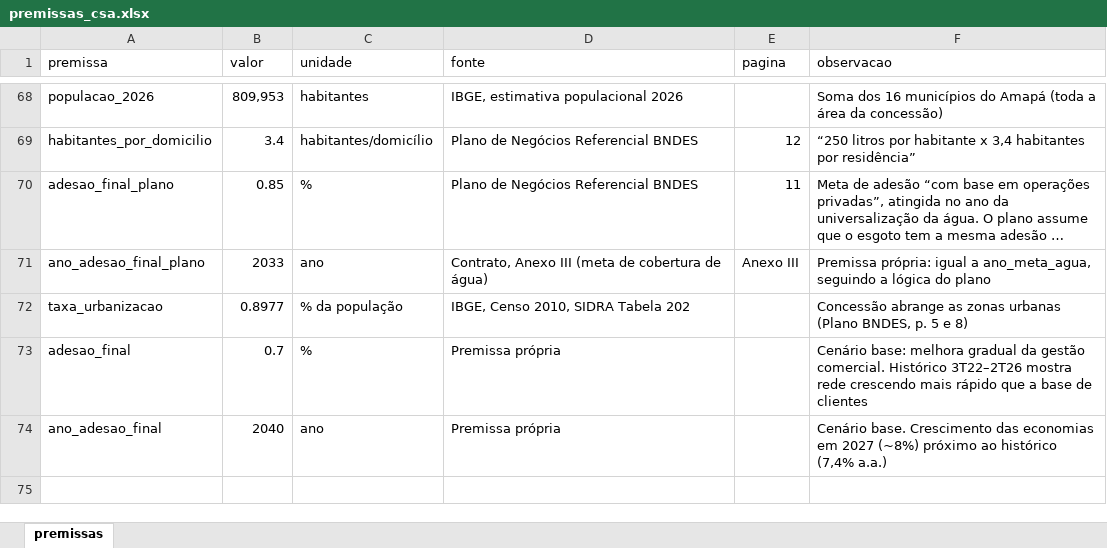
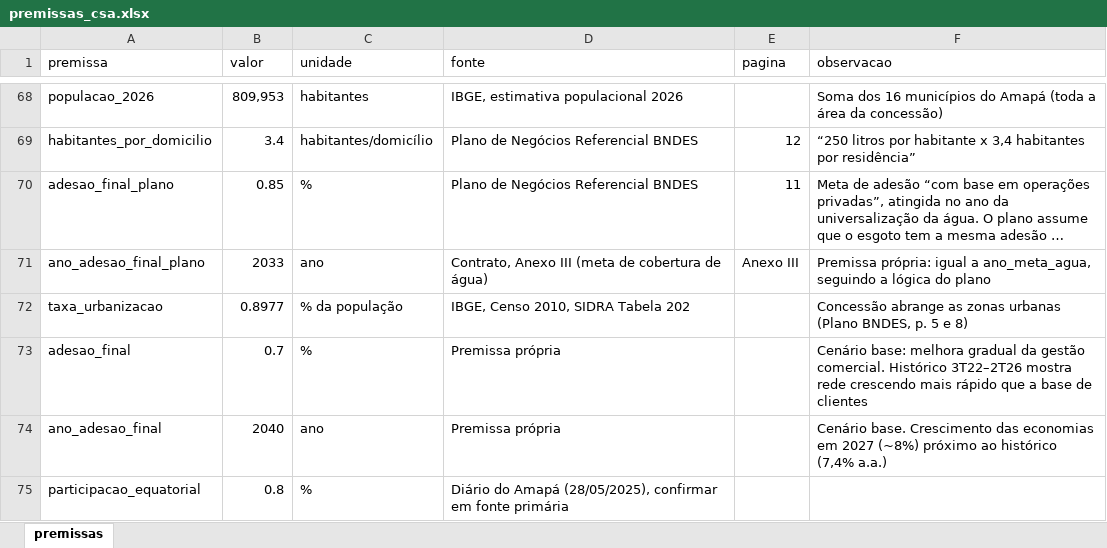
Before and after one commit to marialuisagama/valuation-csa, an Excel workbook: dados/premissas_csa.xlsx, sheet premissas, drawn as a sheet; only a part is shown, gaps mark what is left out; long unchanged cells end in …; values as stored, in another font and other column widths than the file's, no borders; the diff names each change by its address in the sheet, - before the commit and + after, or states it on an @@ line.

Commit message:
Add files via upload

```diff
--- a/dados/premissas_csa.xlsx (sheet premissas)
+++ b/dados/premissas_csa.xlsx (sheet premissas)
+row 75: participacao_equatorial | 0.8 | % | Diário do Amapá (28/05/2025), confirmar em fonte primária
```
